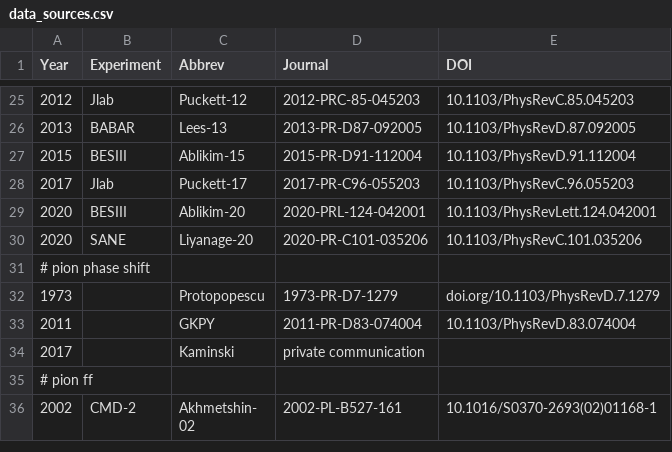
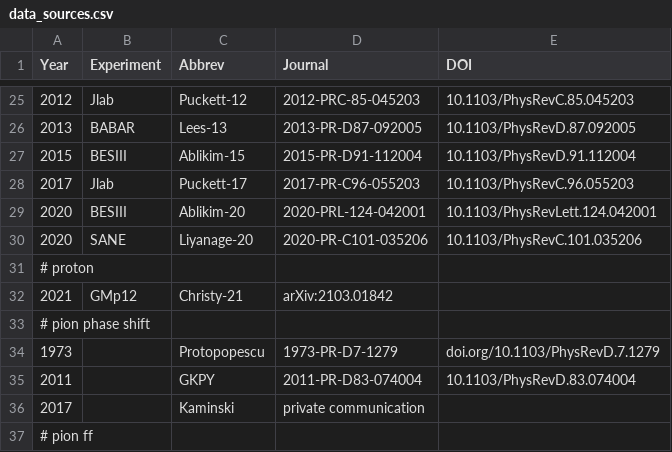
Before and after one commit to Mezek/datalock, a CSV file: src/data_sources.csv, drawn as a sheet; only a part is shown, gaps mark what is left out; the shorter side is filled out with more unchanged rows.

Commit message:
proton new data

```diff
--- a/src/data_sources.csv
+++ b/src/data_sources.csv
@@ -30,2 +30,4 @@
 "2020","SANE","Liyanage-20","2020-PR-C101-035206","10.1103/PhysRevC.101.035206"
+# proton
+"2021","GMp12","Christy-21","arXiv:2103.01842",""
 # pion phase shift
```
Also changed, not shown: src/data_types.csv, 1 other file.
